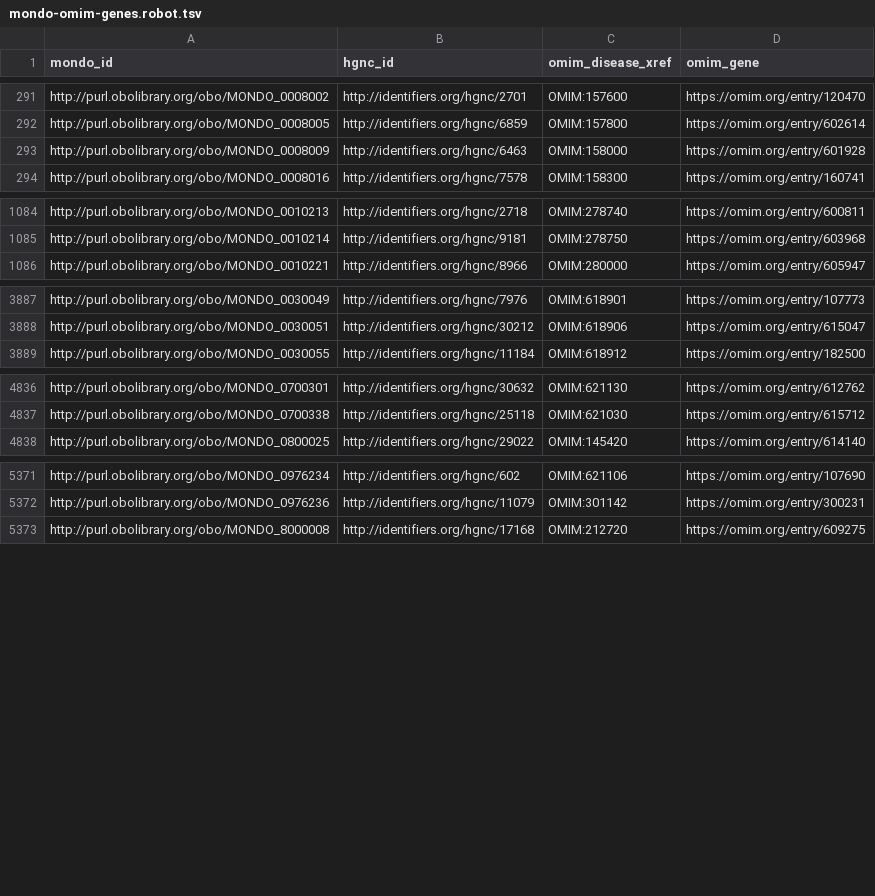
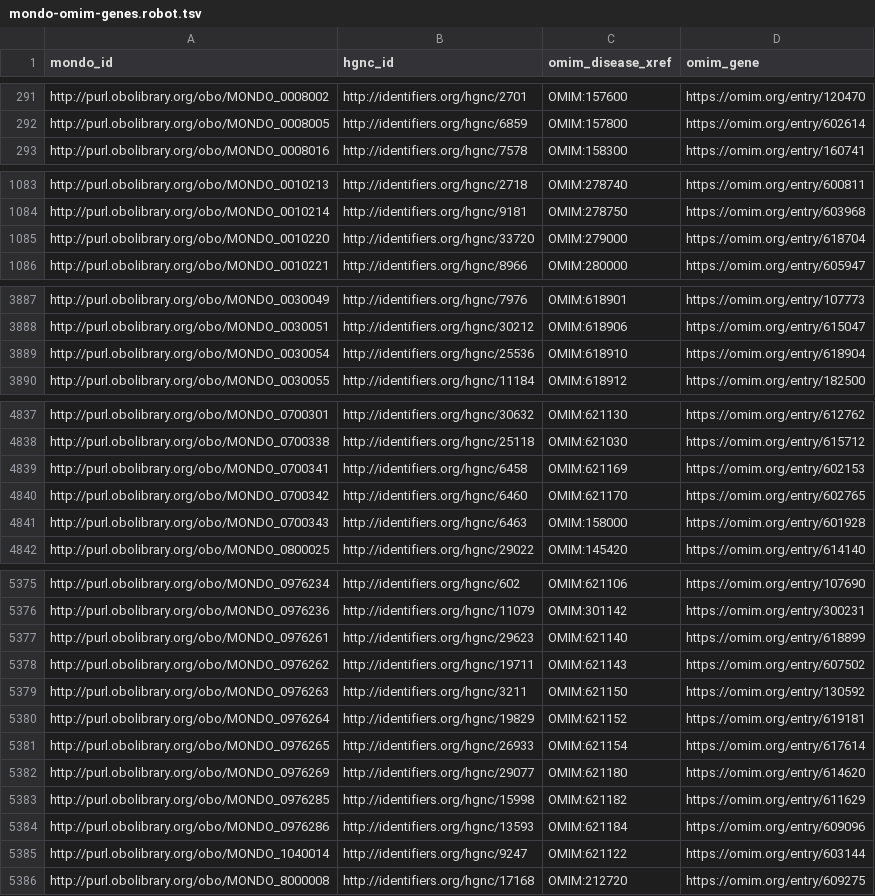
Before and after one commit to monarch-initiative/mondo-ingest, a TSV file: src/ontology/external/mondo-omim-genes.robot.tsv, drawn as a sheet; only a part is shown, gaps mark what is left out.

Commit message:
mini build data files from external/processed-nord.robot.owl goal

```diff
--- a/src/ontology/external/mondo-omim-genes.robot.tsv
+++ b/src/ontology/external/mondo-omim-genes.robot.tsv
@@ -292,3 +292,2 @@ http://purl.obolibrary.org/obo/MONDO_0008002	http://identifiers.org/hgnc/2701	OM
 http://purl.obolibrary.org/obo/MONDO_0008005	http://identifiers.org/hgnc/6859	OMIM:157800	https://omim.org/entry/602614
-http://purl.obolibrary.org/obo/MONDO_0008009	http://identifiers.org/hgnc/6463	OMIM:158000	https://omim.org/entry/601928
 http://purl.obolibrary.org/obo/MONDO_0008016	http://identifiers.org/hgnc/7578	OMIM:158300	https://omim.org/entry/160741
@@ -1085,2 +1084,3 @@ http://purl.obolibrary.org/obo/MONDO_0010213	http://identifiers.org/hgnc/2718	OM
 http://purl.obolibrary.org/obo/MONDO_0010214	http://identifiers.org/hgnc/9181	OMIM:278750	https://omim.org/entry/603968
+http://purl.obolibrary.org/obo/MONDO_0010220	http://identifiers.org/hgnc/33720	OMIM:279000	https://omim.org/entry/618704
 http://purl.obolibrary.org/obo/MONDO_0010221	http://identifiers.org/hgnc/8966	OMIM:280000	https://omim.org/entry/605947
@@ -3888,2 +3888,3 @@ http://purl.obolibrary.org/obo/MONDO_0030049	http://identifiers.org/hgnc/7976	OM
 http://purl.obolibrary.org/obo/MONDO_0030051	http://identifiers.org/hgnc/30212	OMIM:618906	https://omim.org/entry/615047
+http://purl.obolibrary.org/obo/MONDO_0030054	http://identifiers.org/hgnc/25536	OMIM:618910	https://omim.org/entry/618904
 http://purl.obolibrary.org/obo/MONDO_0030055	http://identifiers.org/hgnc/11184	OMIM:618912	https://omim.org/entry/182500
@@ -4837,2 +4838,5 @@ http://purl.obolibrary.org/obo/MONDO_0700301	http://identifiers.org/hgnc/30632	O
 http://purl.obolibrary.org/obo/MONDO_0700338	http://identifiers.org/hgnc/25118	OMIM:621030	https://omim.org/entry/615712
+http://purl.obolibrary.org/obo/MONDO_0700341	http://identifiers.org/hgnc/6458	OMIM:621169	https://omim.org/entry/602153
+http://purl.obolibrary.org/obo/MONDO_0700342	http://identifiers.org/hgnc/6460	OMIM:621170	https://omim.org/entry/602765
+http://purl.obolibrary.org/obo/MONDO_0700343	http://identifiers.org/hgnc/6463	OMIM:158000	https://omim.org/entry/601928
 http://purl.obolibrary.org/obo/MONDO_0800025	http://identifiers.org/hgnc/29022	OMIM:145420	https://omim.org/entry/614140
@@ -5372,2 +5376,11 @@ http://purl.obolibrary.org/obo/MONDO_0976234	http://identifiers.org/hgnc/602	OMI
 http://purl.obolibrary.org/obo/MONDO_0976236	http://identifiers.org/hgnc/11079	OMIM:301142	https://omim.org/entry/300231
+http://purl.obolibrary.org/obo/MONDO_0976261	http://identifiers.org/hgnc/29623	OMIM:621140	https://omim.org/entry/618899
+http://purl.obolibrary.org/obo/MONDO_0976262	http://identifiers.org/hgnc/19711	OMIM:621143	https://omim.org/entry/607502
+http://purl.obolibrary.org/obo/MONDO_0976263	http://identifiers.org/hgnc/3211	OMIM:621150	https://omim.org/entry/130592
+http://purl.obolibrary.org/obo/MONDO_0976264	http://identifiers.org/hgnc/19829	OMIM:621152	https://omim.org/entry/619181
+http://purl.obolibrary.org/obo/MONDO_0976265	http://identifiers.org/hgnc/26933	OMIM:621154	https://omim.org/entry/617614
+http://purl.obolibrary.org/obo/MONDO_0976269	http://identifiers.org/hgnc/29077	OMIM:621180	https://omim.org/entry/614620
+http://purl.obolibrary.org/obo/MONDO_0976285	http://identifiers.org/hgnc/15998	OMIM:621182	https://omim.org/entry/611629
+http://purl.obolibrary.org/obo/MONDO_0976286	http://identifiers.org/hgnc/13593	OMIM:621184	https://omim.org/entry/609096
+http://purl.obolibrary.org/obo/MONDO_1040014	http://identifiers.org/hgnc/9247	OMIM:621122	https://omim.org/entry/603144
 http://purl.obolibrary.org/obo/MONDO_8000008	http://identifiers.org/hgnc/17168	OMIM:212720	https://omim.org/entry/609275
```
Also changed, not shown: src/mappings/mondo-nando.sssom.tsv, 14 other files.
